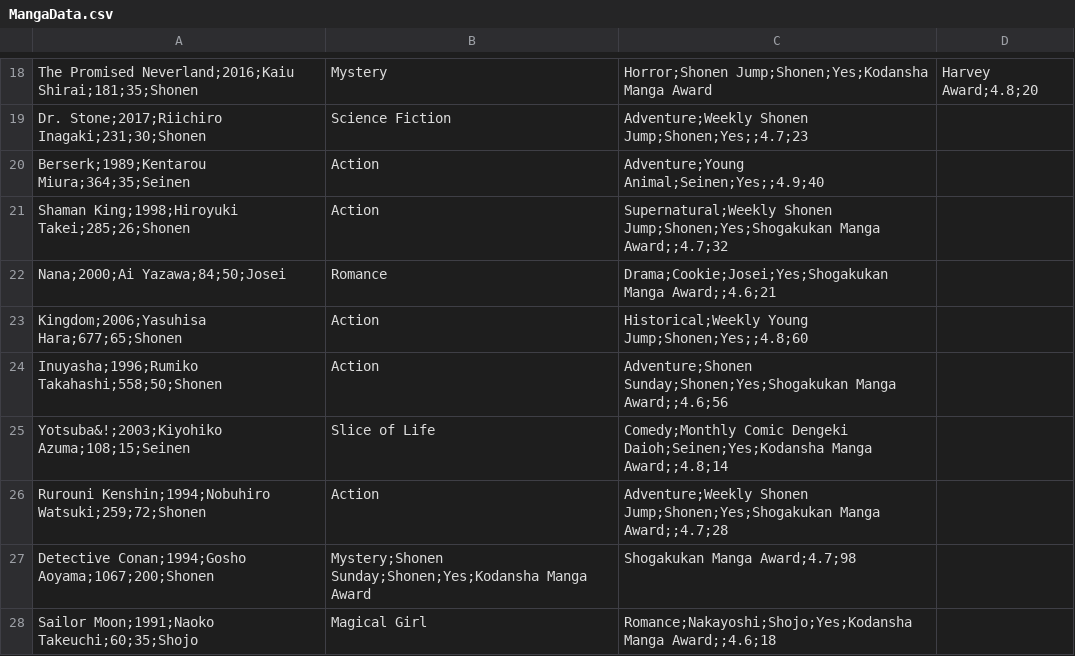
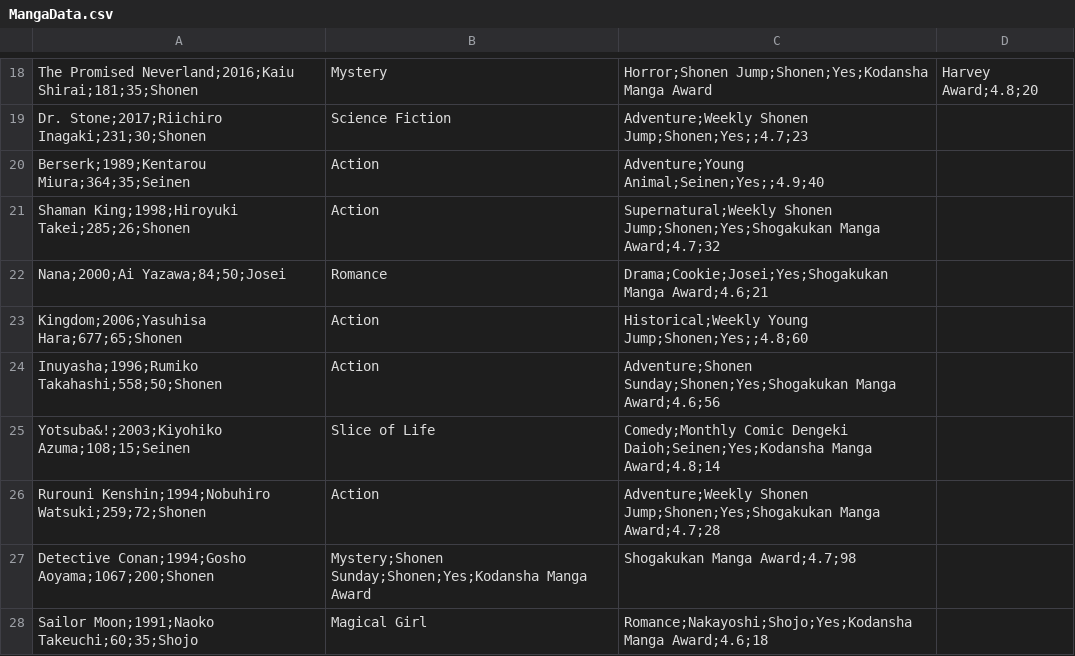
Before and after one commit to AsukaaNao/datasets, a CSV file: MangaData.csv, drawn as a sheet; only a part is shown, gaps mark what is left out; the diff covers the shown part only.

Commit message:
change error

```diff
--- a/MangaData.csv
+++ b/MangaData.csv
@@ -20,9 +20,9 @@ Dr. Stone;2017;Riichiro Inagaki;231;30;Shonen, Science Fiction, Adventure;Weekly
 Berserk;1989;Kentarou Miura;364;35;Seinen, Action, Adventure;Young Animal;Seinen;Yes;;4.9;40
-Shaman King;1998;Hiroyuki Takei;285;26;Shonen, Action, Supernatural;Weekly Shonen Jump;Shonen;Yes;Shogakukan Manga Award;;4.7;32
-Nana;2000;Ai Yazawa;84;50;Josei, Romance, Drama;Cookie;Josei;Yes;Shogakukan Manga Award;;4.6;21
+Shaman King;1998;Hiroyuki Takei;285;26;Shonen, Action, Supernatural;Weekly Shonen Jump;Shonen;Yes;Shogakukan Manga Award;4.7;32
+Nana;2000;Ai Yazawa;84;50;Josei, Romance, Drama;Cookie;Josei;Yes;Shogakukan Manga Award;4.6;21
 Kingdom;2006;Yasuhisa Hara;677;65;Shonen, Action, Historical;Weekly Young Jump;Shonen;Yes;;4.8;60
-Inuyasha;1996;Rumiko Takahashi;558;50;Shonen, Action, Adventure;Shonen Sunday;Shonen;Yes;Shogakukan Manga Award;;4.6;56
-Yotsuba&!;2003;Kiyohiko Azuma;108;15;Seinen, Slice of Life, Comedy;Monthly Comic Dengeki Daioh;Seinen;Yes;Kodansha Manga Award;;4.8;14
-Rurouni Kenshin;1994;Nobuhiro Watsuki;259;72;Shonen, Action, Adventure;Weekly Shonen Jump;Shonen;Yes;Shogakukan Manga Award;;4.7;28
+Inuyasha;1996;Rumiko Takahashi;558;50;Shonen, Action, Adventure;Shonen Sunday;Shonen;Yes;Shogakukan Manga Award;4.6;56
+Yotsuba&!;2003;Kiyohiko Azuma;108;15;Seinen, Slice of Life, Comedy;Monthly Comic Dengeki Daioh;Seinen;Yes;Kodansha Manga Award;4.8;14
+Rurouni Kenshin;1994;Nobuhiro Watsuki;259;72;Shonen, Action, Adventure;Weekly Shonen Jump;Shonen;Yes;Shogakukan Manga Award;4.7;28
 Detective Conan;1994;Gosho Aoyama;1067;200;Shonen, Mystery;Shonen Sunday;Shonen;Yes;Kodansha Manga Award, Shogakukan Manga Award;4.7;98
-Sailor Moon;1991;Naoko Takeuchi;60;35;Shojo, Magical Girl, Romance;Nakayoshi;Shojo;Yes;Kodansha Manga Award;;4.6;18
+Sailor Moon;1991;Naoko Takeuchi;60;35;Shojo, Magical Girl, Romance;Nakayoshi;Shojo;Yes;Kodansha Manga Award;4.6;18
```
Also changed, not shown: 9 edited cells elsewhere in this file.
